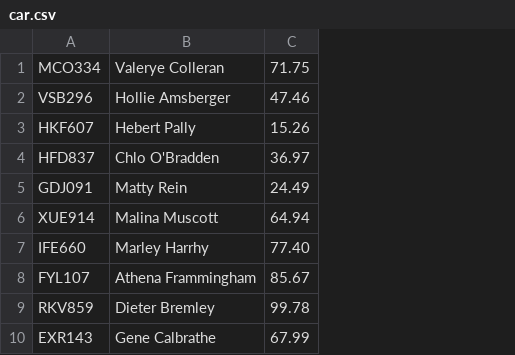
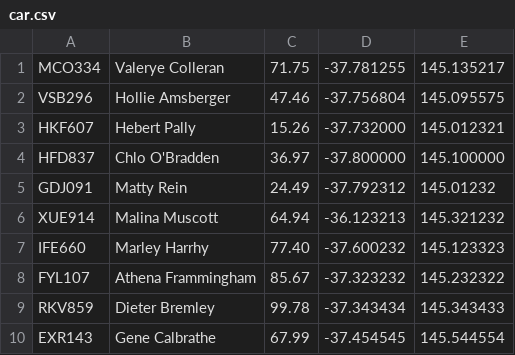
Before and after one commit to jordanwoodroffe/Rental-management, a CSV file: test_data/car.csv, drawn as a sheet; the diff names each change by its address in the sheet, - before the commit and + after, or states it on an @@ line.

```diff
--- a/test_data/car.csv
+++ b/test_data/car.csv
+column D, rows 1-10: -37.781255 | -37.756804 | -37.732000 | -37.800000 | -37.792312 | -36.123213 | -37.600232 | -37.323232 | -37.343434 | -37.454545
+column E, rows 1-10: 145.135217 | 145.095575 | 145.012321 | 145.100000 | 145.01232 | 145.321232 | 145.123323 | 145.232322 | 145.343433 | 145.544554
```
Also changed, not shown: 5 other files.
